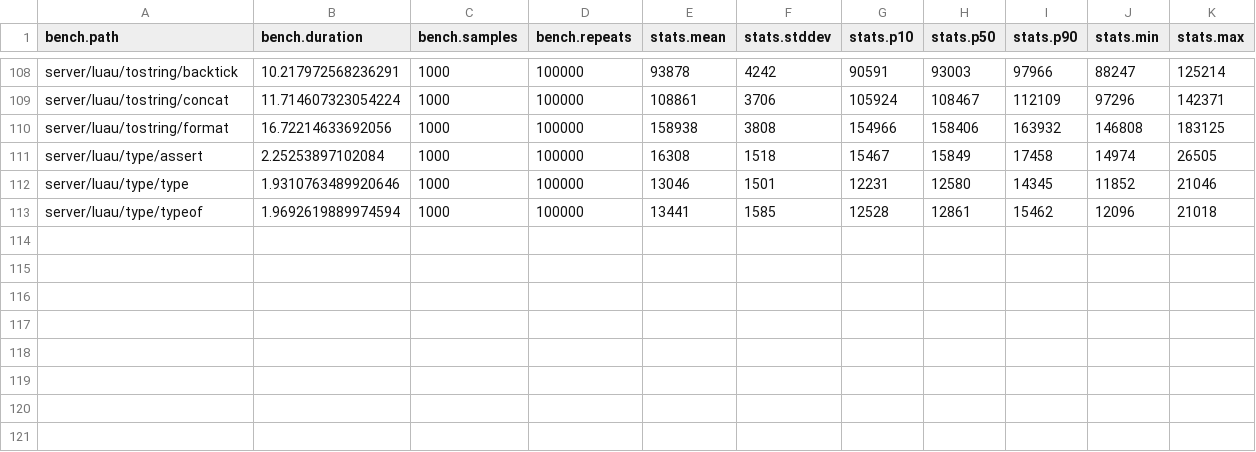
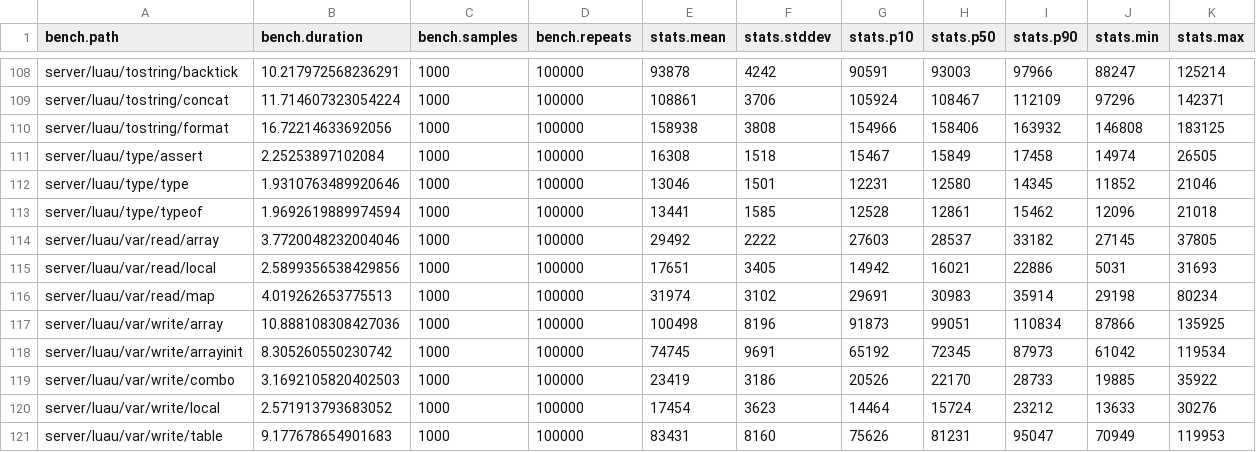
Before and after one commit to nightcycle/roblox-benchmarks-data, a CSV file: src/summary.csv, drawn as a sheet; only a part is shown, gaps mark what is left out; the diff names each change by its address in the sheet, - before the commit and + after, or states it on an @@ line.

Commit message:
benchmark data generated from 'src/server/benchmarks/luau/var' for release 'v0.1.0'

```diff
--- a/src/summary.csv
+++ b/src/summary.csv
+row 114: server/luau/var/read/array | 3.7720048232004046 | 1000 | 100000 | 29492 | 2222 | 27603 | 28537 | 33182 | 27145 | 37805
+row 115: server/luau/var/read/local | 2.5899356538429856 | 1000 | 100000 | 17651 | 3405 | 14942 | 16021 | 22886 | 5031 | 31693
+row 116: server/luau/var/read/map | 4.019262653775513 | 1000 | 100000 | 31974 | 3102 | 29691 | 30983 | 35914 | 29198 | 80234
+row 117: server/luau/var/write/array | 10.888108308427036 | 1000 | 100000 | 100498 | 8196 | 91873 | 99051 | 110834 | 87866 | 135925
+row 118: server/luau/var/write/arrayinit | 8.305260550230742 | 1000 | 100000 | 74745 | 9691 | 65192 | 72345 | 87973 | 61042 | 119534
+row 119: server/luau/var/write/combo | 3.1692105820402503 | 1000 | 100000 | 23419 | 3186 | 20526 | 22170 | 28733 | 19885 | 35922
+row 120: server/luau/var/write/local | 2.571913793683052 | 1000 | 100000 | 17454 | 3623 | 14464 | 15724 | 23212 | 13633 | 30276
+row 121: server/luau/var/write/table | 9.177678654901683 | 1000 | 100000 | 83431 | 8160 | 75626 | 81231 | 95047 | 70949 | 119953
```
Also changed, not shown: 8 other files.
